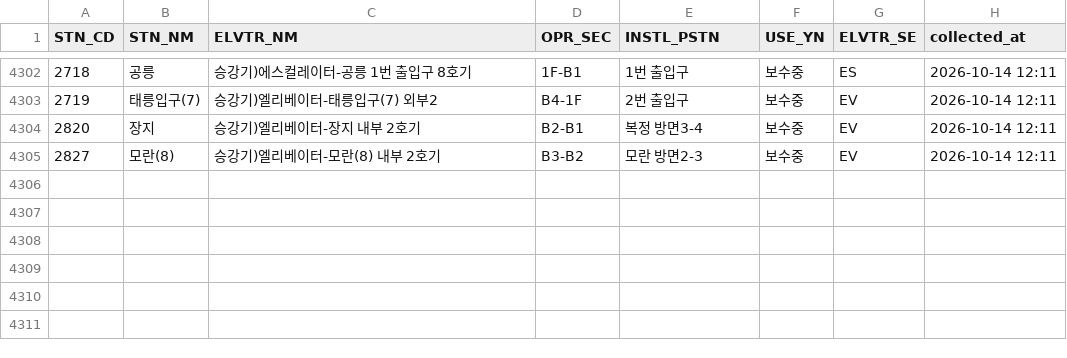
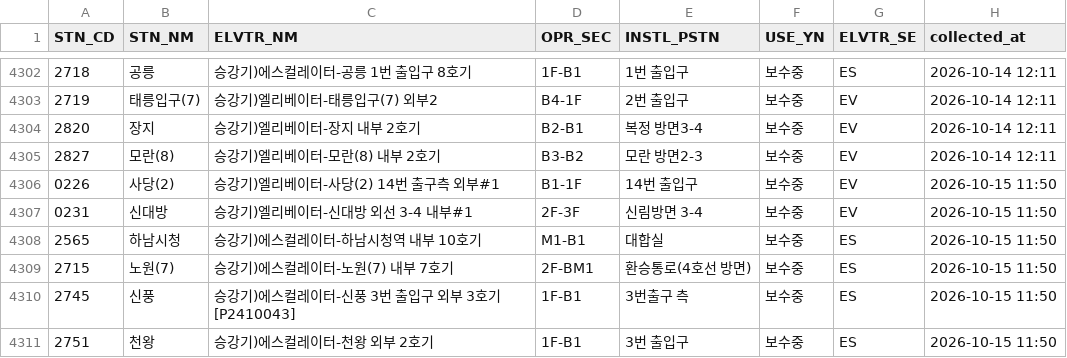
Before and after one commit to SeoyeonKoh/ieum-mobility-support, a CSV file: data/elevator_status.csv, drawn as a sheet; only a part is shown, gaps mark what is left out; the diff names each change by its address in the sheet, - before the commit and + after, or states it on an @@ line.

```diff
--- a/data/elevator_status.csv
+++ b/data/elevator_status.csv
+row 4306: 0226 | 사당(2) | 승강기)엘리베이터-사당(2) 14번 출구측 외부#1 | B1-1F | 14번 출입구 | 보수중 | EV | 2026-10-15 11:50
+row 4307: 0231 | 신대방 | 승강기)엘리베이터-신대방 외선 3-4 내부#1 | 2F-3F | 신림방면 3-4 | 보수중 | EV | 2026-10-15 11:50
+row 4308: 2565 | 하남시청 | 승강기)에스컬레이터-하남시청역 내부 10호기 | M1-B1 | 대합실 | 보수중 | ES | 2026-10-15 11:50
+row 4309: 2715 | 노원(7) | 승강기)에스컬레이터-노원(7) 내부 7호기 | 2F-BM1 | 환승통로(4호선 방면) | 보수중 | ES | 2026-10-15 11:50
+row 4310: 2745 | 신풍 | 승강기)에스컬레이터-신풍 3번 출입구 외부 3호기[P2410043] | 1F-B1 | 3번출구 측 | 보수중 | ES | 2026-10-15 11:50
+row 4311: 2751 | 천왕 | 승강기)에스컬레이터-천왕 외부 2호기 | 1F-B1 | 3번 출입구 | 보수중 | ES | 2026-10-15 11:50
```
Also changed, not shown: data/escalator.csv, 1 other file.
